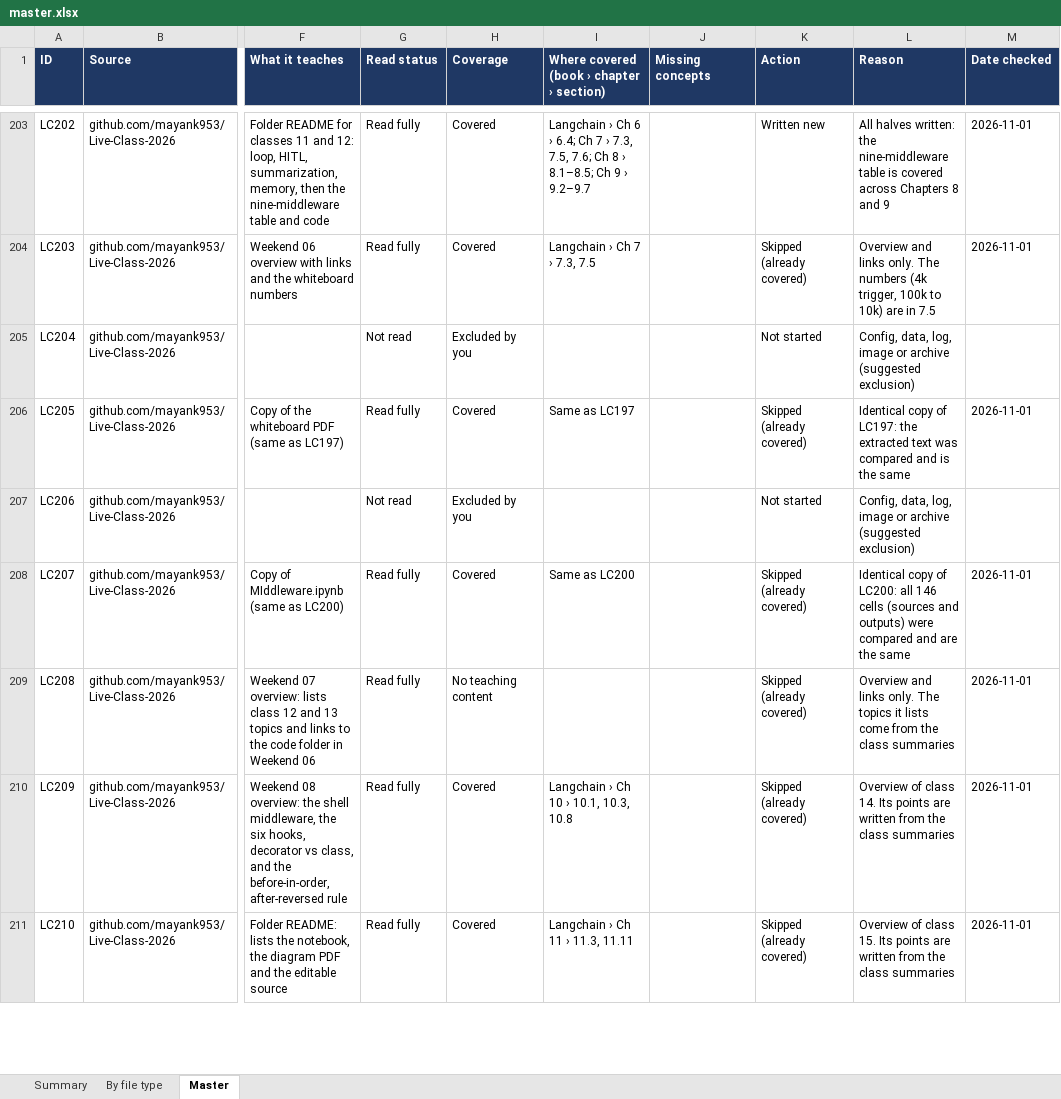
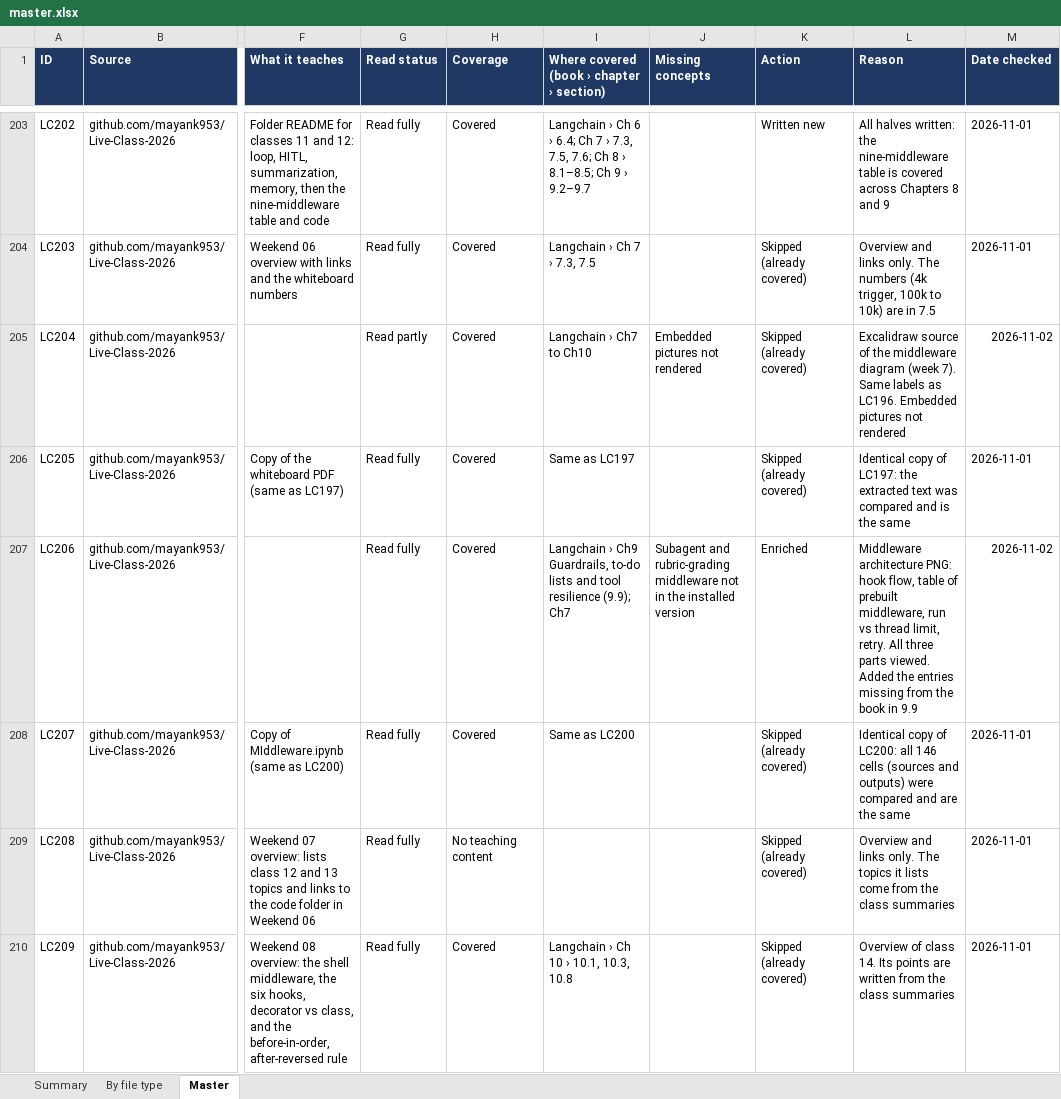
Before and after one commit to kiaanwankhede/MyNotes, an Excel workbook: master/master.xlsx, sheet Master, drawn as a sheet; only a part is shown, gaps mark what is left out; the shorter side is filled out with more unchanged rows; values as stored, in another font and other column widths than the file's, no borders; charts and pictures not drawn; the diff covers the shown part only; the diff names each change by its address in the sheet, - before the commit and + after, or states it on an @@ line.

```diff
--- a/master/master.xlsx (sheet Master)
+++ b/master/master.xlsx (sheet Master)
-G205 (Read status): Not read
+G205 (Read status): Read partly
-H205 (Coverage): Excluded by you
+H205 (Coverage): Covered
-I205: (empty)
+I205: Langchain › Ch7 to Ch10
-J205 (Missing concepts): (empty)
+J205 (Missing concepts): Embedded pictures not rendered
-K205 (Action): Not started
+K205 (Action): Skipped (already covered)
-L205 (Reason): Config, data, log, image or archive (suggested exclusion)
+L205 (Reason): Excalidraw source of the middleware diagram (week 7). Same labels as LC196. Embedded pictures not rendered
-M205 (Date checked): (empty)
+M205 (Date checked): 2026-11-02
-G207 (Read status): Not read
+G207 (Read status): Read fully
-H207 (Coverage): Excluded by you
+H207 (Coverage): Covered
-I207: (empty)
+I207: Langchain › Ch9 Guardrails, to-do lists and tool resilience (9.9); Ch7
-J207 (Missing concepts): (empty)
+J207 (Missing concepts): Subagent and rubric-grading middleware not in the installed version
-K207 (Action): Not started
+K207 (Action): Enriched
-L207 (Reason): Config, data, log, image or archive (suggested exclusion)
+L207 (Reason): Middleware architecture PNG: hook flow, table of prebuilt middleware, run vs thread limit, retry. All three parts viewed. Added the entries missing from the book in 9.9
-M207 (Date checked): (empty)
+M207 (Date checked): 2026-11-02
```
Also changed, not shown: 86 edited cells elsewhere in this sheet, sheet By file type, sheet Summary, 8 other files.
